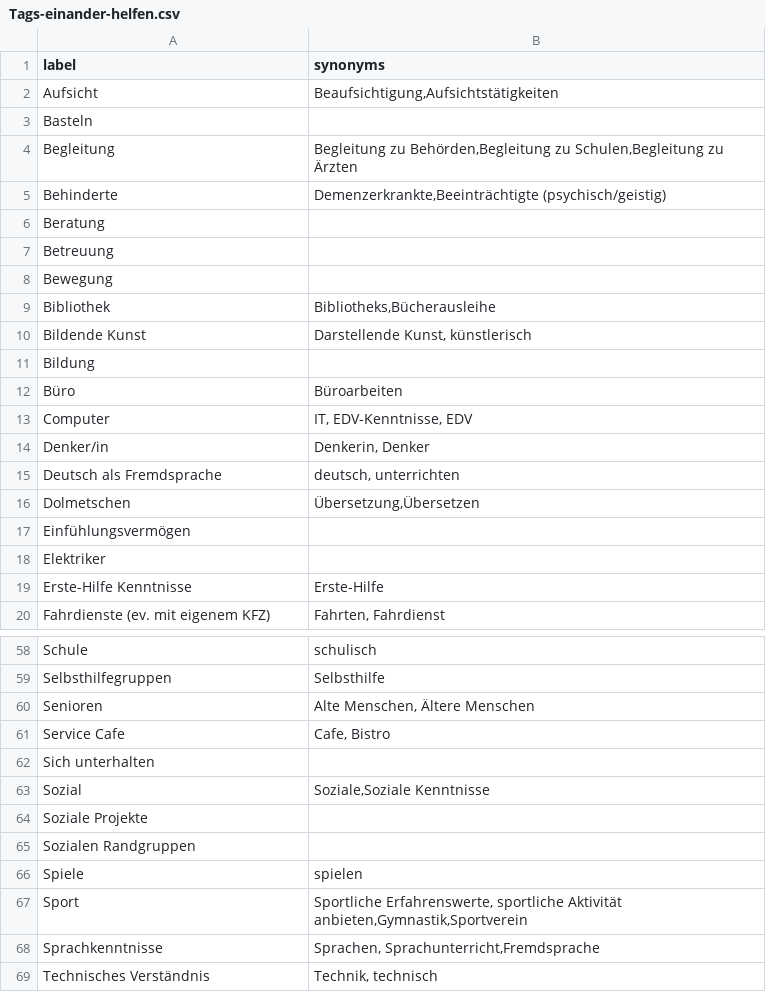
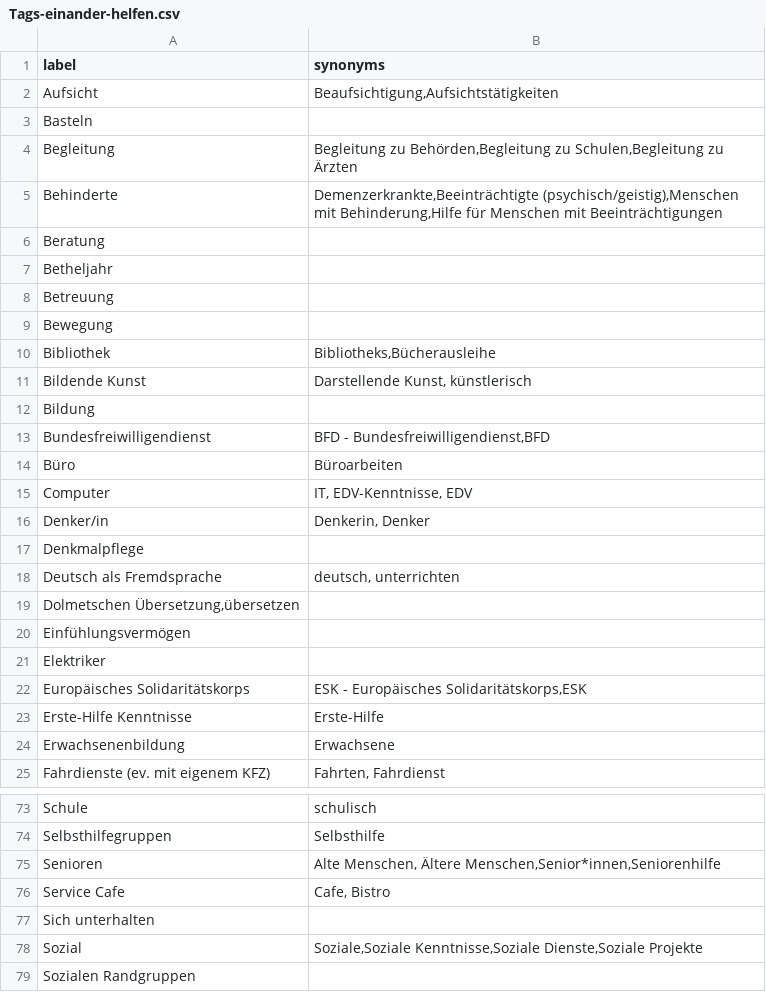
Before and after one commit to hochschule-darmstadt/einander-helfen, a CSV file: etl/data_enhancement/Tags-einander-helfen.csv, drawn as a sheet; only a part is shown, gaps mark what is left out; the shorter side is filled out with more unchanged rows; the diff covers the shown part only.

```diff
--- a/etl/data_enhancement/Tags-einander-helfen.csv
+++ b/etl/data_enhancement/Tags-einander-helfen.csv
@@ -4,4 +4,5 @@ Basteln;
 Begleitung;Begleitung zu Behörden,Begleitung zu Schulen,Begleitung zu Ärzten
-Behinderte;Demenzerkrankte,Beeinträchtigte (psychisch/geistig)
+Behinderte;Demenzerkrankte,Beeinträchtigte (psychisch/geistig),Menschen mit Behinderung,Hilfe für Menschen mit Beeinträchtigungen
 Beratung;
+Betheljahr;
 Betreuung;
@@ -11,2 +12,3 @@ Bildende Kunst;Darstellende Kunst, künstlerisch
 Bildung;
+Bundesfreiwilligendienst;BFD - Bundesfreiwilligendienst,BFD
 Büro;Büroarbeiten
@@ -14,7 +16,10 @@ Computer;IT, EDV-Kenntnisse, EDV
 Denker/in;Denkerin, Denker
+Denkmalpflege;
 Deutsch als Fremdsprache;deutsch, unterrichten
-Dolmetschen;Übersetzung,Übersetzen
+Dolmetschen	Übersetzung,übersetzen
 Einfühlungsvermögen;
 Elektriker;
+Europäisches Solidaritätskorps;ESK - Europäisches Solidaritätskorps,ESK
 Erste-Hilfe Kenntnisse;Erste-Hilfe
+Erwachsenenbildung;Erwachsene
 Fahrdienste (ev. mit eigenem KFZ);Fahrten, Fahrdienst
@@ -59,6 +74,5 @@ Schule;schulisch
 Selbsthilfegruppen;Selbsthilfe
-Senioren;Alte Menschen, Ältere Menschen
+Senioren;Alte Menschen, Ältere Menschen,Senior*innen,Seniorenhilfe
 Service Cafe;Cafe, Bistro
 Sich unterhalten;
-Sozial;Soziale,Soziale Kenntnisse
-Soziale Projekte;
+Sozial;Soziale,Soziale Kenntnisse,Soziale Dienste,Soziale Projekte
```
Also changed, not shown: 12 added rows and 6 edited cells elsewhere in this file, 1 other file.
